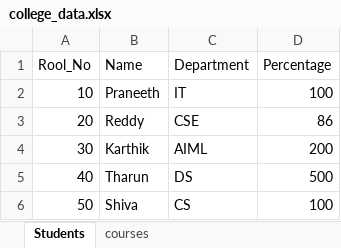
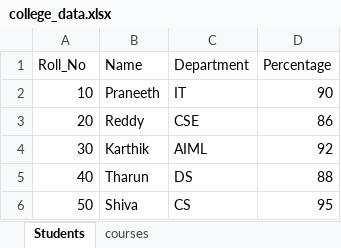
Before and after one commit to Praneeth-Gandodi/DS, an Excel workbook: LAB_1/college_data.xlsx, sheet Students, drawn as a sheet; values as stored, in another font and other column widths than the file's, no borders; the diff names each change by its address in the sheet, - before the commit and + after, or states it on an @@ line.

Commit message:
Add Labs 3-5 and Lab 1 final notebook; ignore scratch files
- LAB_1: ds_lab1_final.ipynb (14/14 cells, clean), refreshed xlsx data, drop LAB_1.zip
- LAB_3: ds_3.ipynb
- LAB_4: ds_1.ipynb, ds_2.ipynb (clean)
- LAB_5: exp5 (1).ipynb (clean)
- gitignore: website/ build, _extract/_verify scripts, .hallmark log, zip archives

```diff
--- a/LAB_1/college_data.xlsx (sheet Students)
+++ b/LAB_1/college_data.xlsx (sheet Students)
-A1: Rool_No
+A1: Roll_No
-D2 (Percentage): 100
+D2 (Percentage): 90
-D4 (Percentage): 200
+D4 (Percentage): 92
-D5 (Percentage): 500
+D5 (Percentage): 88
-D6 (Percentage): 100
+D6 (Percentage): 95
```
Also changed, not shown: LAB_1/student_data.xlsx, 7 other files.
